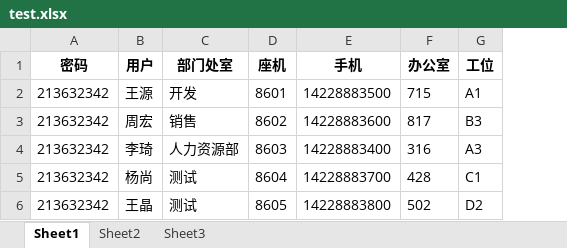
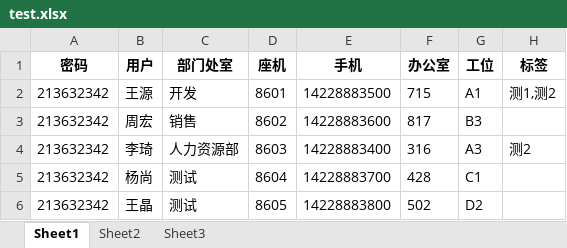
Before and after one commit to boo-admin/boo, an Excel workbook: services/users/test.xlsx, sheet Sheet1, drawn as a sheet; values as stored, in another font and other column widths than the file's, no borders; the diff names each change by its address in the sheet, - before the commit and + after, or states it on an @@ line.

Commit message:
feat(services/users): 增加为用户和员工添加标签和角色的导入和导出功能

```diff
--- a/services/users/test.xlsx (sheet Sheet1)
+++ b/services/users/test.xlsx (sheet Sheet1)
+column H (标签), rows 2-4: 测1,测2 |  | 测2
```
Also changed, not shown: services/users/updatetest.xlsx, 3 other files.
